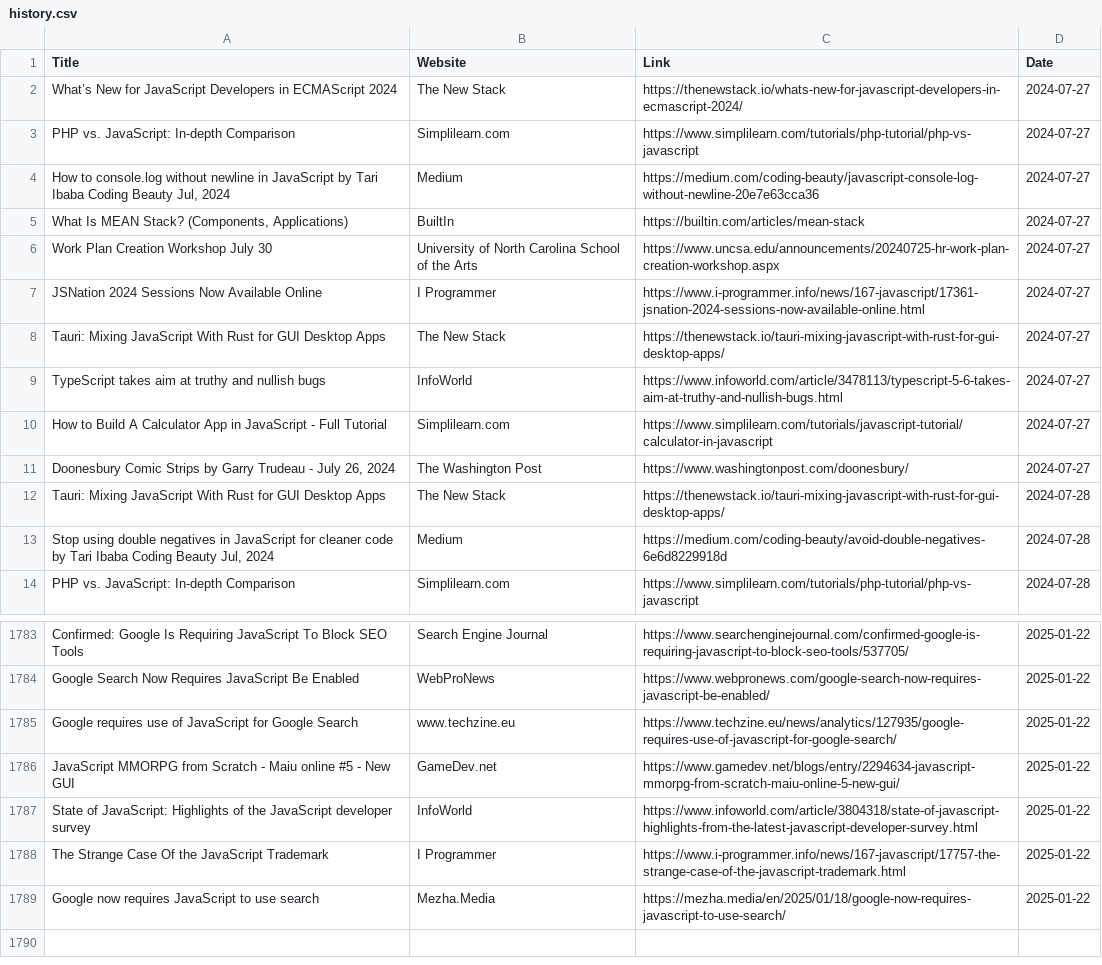
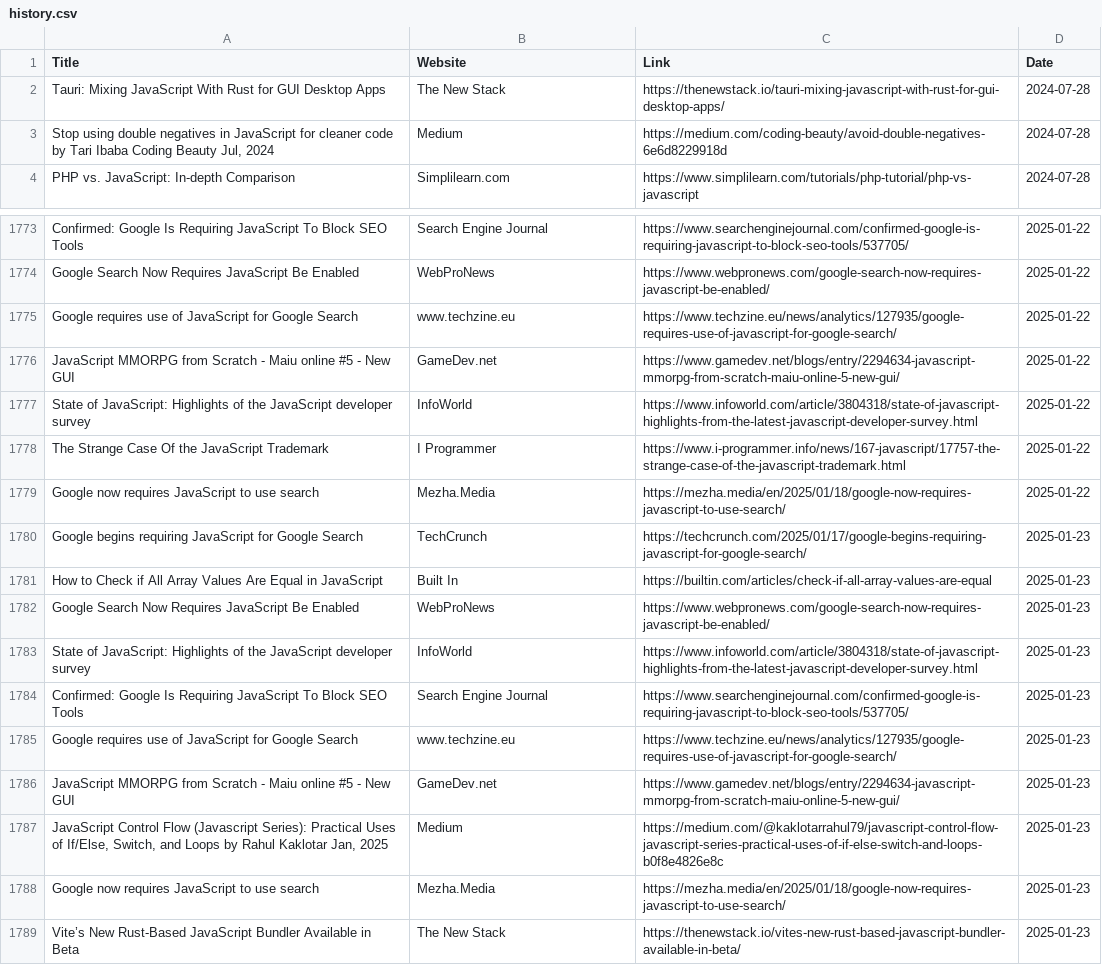
Before and after one commit to dan-mba/python-selenium-news, a CSV file: history.csv, drawn as a sheet; only a part is shown, gaps mark what is left out.

```diff
--- a/history.csv
+++ b/history.csv
@@ -1,12 +1,2 @@
 Title,Website,Link,Date
-What’s New for JavaScript Developers in ECMAScript 2024,The New Stack,https://thenewstack.io/whats-new-for-javascript-developers-in-ecmascript-2024/,2024-07-27
-PHP vs. JavaScript: In-depth Comparison,Simplilearn.com,https://www.simplilearn.com/tutorials/php-tutorial/php-vs-javascript,2024-07-27
-"How to console.log without newline in JavaScript  by Tari Ibaba  Coding Beauty  Jul, 2024",Medium,https://medium.com/coding-beauty/javascript-console-log-without-newline-20e7e63cca36,2024-07-27
-"What Is MEAN Stack? (Components, Applications)",BuiltIn,https://builtin.com/articles/mean-stack,2024-07-27
-Work Plan Creation Workshop July 30,University of North Carolina School of the Arts,https://www.uncsa.edu/announcements/20240725-hr-work-plan-creation-workshop.aspx,2024-07-27
-JSNation 2024 Sessions Now Available Online,I Programmer,https://www.i-programmer.info/news/167-javascript/17361-jsnation-2024-sessions-now-available-online.html,2024-07-27
-Tauri: Mixing JavaScript With Rust for GUI Desktop Apps,The New Stack,https://thenewstack.io/tauri-mixing-javascript-with-rust-for-gui-desktop-apps/,2024-07-27
-TypeScript takes aim at truthy and nullish bugs,InfoWorld,https://www.infoworld.com/article/3478113/typescript-5-6-takes-aim-at-truthy-and-nullish-bugs.html,2024-07-27
-How to Build A Calculator App in JavaScript - Full Tutorial,Simplilearn.com,https://www.simplilearn.com/tutorials/javascript-tutorial/calculator-in-javascript,2024-07-27
-"Doonesbury Comic Strips by Garry Trudeau - July 26, 2024",The Washington Post,https://www.washingtonpost.com/doonesbury/,2024-07-27
 Tauri: Mixing JavaScript With Rust for GUI Desktop Apps,The New Stack,https://thenewstack.io/tauri-mixing-javascript-with-rust-for-gui-desktop-apps/,2024-07-28
@@ -1789 +1779,11 @@ The Strange Case Of the JavaScript Trademark,I Programmer,https://www.i-programm
 Google now requires JavaScript to use search,Mezha.Media,https://mezha.media/en/2025/01/18/google-now-requires-javascript-to-use-search/,2025-01-22
+Google begins requiring JavaScript for Google Search,TechCrunch,https://techcrunch.com/2025/01/17/google-begins-requiring-javascript-for-google-search/,2025-01-23
+How to Check if All Array Values Are Equal in JavaScript,Built In,https://builtin.com/articles/check-if-all-array-values-are-equal,2025-01-23
+Google Search Now Requires JavaScript Be Enabled,WebProNews,https://www.webpronews.com/google-search-now-requires-javascript-be-enabled/,2025-01-23
+State of JavaScript: Highlights of the JavaScript developer survey,InfoWorld,https://www.infoworld.com/article/3804318/state-of-javascript-highlights-from-the-latest-javascript-developer-survey.html,2025-01-23
+Confirmed: Google Is Requiring JavaScript To Block SEO Tools,Search Engine Journal,https://www.searchenginejournal.com/confirmed-google-is-requiring-javascript-to-block-seo-tools/537705/,2025-01-23
+Google requires use of JavaScript for Google Search,www.techzine.eu,https://www.techzine.eu/news/analytics/127935/google-requires-use-of-javascript-for-google-search/,2025-01-23
+JavaScript MMORPG from Scratch - Maiu online #5 - New GUI,GameDev.net,https://www.gamedev.net/blogs/entry/2294634-javascript-mmorpg-from-scratch-maiu-online-5-new-gui/,2025-01-23
+"JavaScript Control Flow (Javascript Series): Practical Uses of If/Else, Switch, and Loops  by Rahul Kaklotar  Jan, 2025",Medium,https://medium.com/@kaklotarrahul79/javascript-control-flow-javascript-series-practical-uses-of-if-else-switch-and-loops-b0f8e4826e8c,2025-01-23
+Google now requires JavaScript to use search,Mezha.Media,https://mezha.media/en/2025/01/18/google-now-requires-javascript-to-use-search/,2025-01-23
+Vite’s New Rust-Based JavaScript Bundler Available in Beta,The New Stack,https://thenewstack.io/vites-new-rust-based-javascript-bundler-available-in-beta/,2025-01-23
```
Also changed, not shown: 2 other files.
